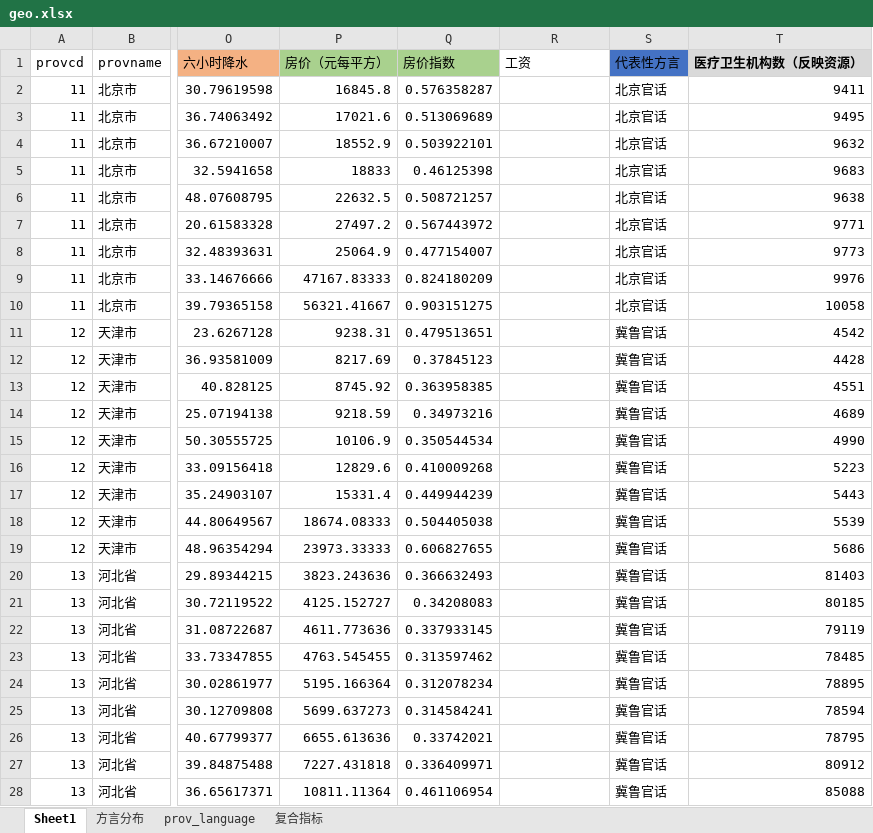
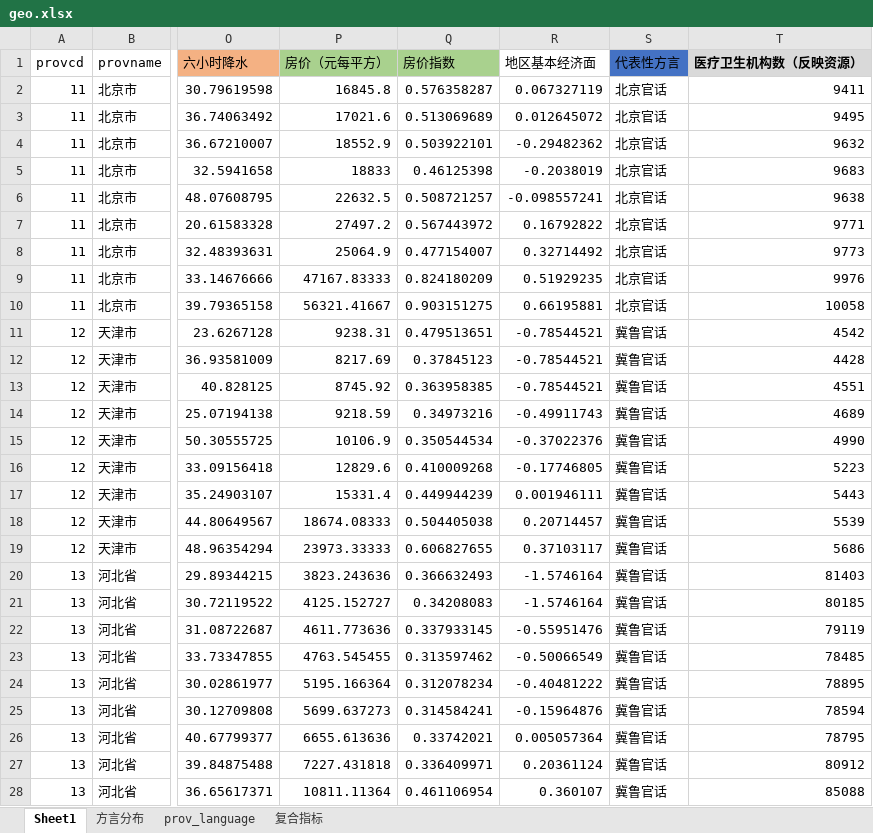
Before and after one commit to xolarvill/KWL, an Excel workbook: data/processed/geo.xlsx, sheet Sheet1, drawn as a sheet; only a part is shown, gaps mark what is left out; values as stored, in another font and other column widths than the file's, no borders; the diff covers the shown part only; the diff names each change by its address in the sheet, - before the commit and + after, or states it on an @@ line.

```diff
--- a/data/processed/geo.xlsx (sheet Sheet1)
+++ b/data/processed/geo.xlsx (sheet Sheet1)
-R1: 工资
+R1: 地区基本经济面
-R2 (地区基本经济面): (empty)
+R2 (地区基本经济面): 0.067327119
-R3 (地区基本经济面): (empty)
+R3 (地区基本经济面): 0.012645072
-R4 (地区基本经济面): (empty)
+R4 (地区基本经济面): -0.29482362
-R5 (地区基本经济面): (empty)
+R5 (地区基本经济面): -0.2038019
-R6 (地区基本经济面): (empty)
+R6 (地区基本经济面): -0.098557241
-R7 (地区基本经济面): (empty)
+R7 (地区基本经济面): 0.16792822
-R8 (地区基本经济面): (empty)
+R8 (地区基本经济面): 0.32714492
-R9 (地区基本经济面): (empty)
+R9 (地区基本经济面): 0.51929235
-R10 (地区基本经济面): (empty)
+R10 (地区基本经济面): 0.66195881
-R11:R13 (地区基本经济面): (empty)
+R11:R13 (地区基本经济面): -0.78544521
-R14 (地区基本经济面): (empty)
+R14 (地区基本经济面): -0.49911743
-R15 (地区基本经济面): (empty)
+R15 (地区基本经济面): -0.37022376
-R16 (地区基本经济面): (empty)
+R16 (地区基本经济面): -0.17746805
-R17 (地区基本经济面): (empty)
+R17 (地区基本经济面): 0.001946111
-R18 (地区基本经济面): (empty)
+R18 (地区基本经济面): 0.20714457
-R19 (地区基本经济面): (empty)
+R19 (地区基本经济面): 0.37103117
-R20:R21 (地区基本经济面): (empty)
+R20:R21 (地区基本经济面): -1.5746164
-R22 (地区基本经济面): (empty)
+R22 (地区基本经济面): -0.55951476
-R23 (地区基本经济面): (empty)
+R23 (地区基本经济面): -0.50066549
-R24 (地区基本经济面): (empty)
+R24 (地区基本经济面): -0.40481222
-R25 (地区基本经济面): (empty)
+R25 (地区基本经济面): -0.15964876
-R26 (地区基本经济面): (empty)
+R26 (地区基本经济面): 0.005057364
-R27 (地区基本经济面): (empty)
+R27 (地区基本经济面): 0.20361124
-R28 (地区基本经济面): (empty)
+R28 (地区基本经济面): 0.360107
```
Also changed, not shown: 234 edited cells elsewhere in this sheet, formulas that keep their value, 5 other files.
